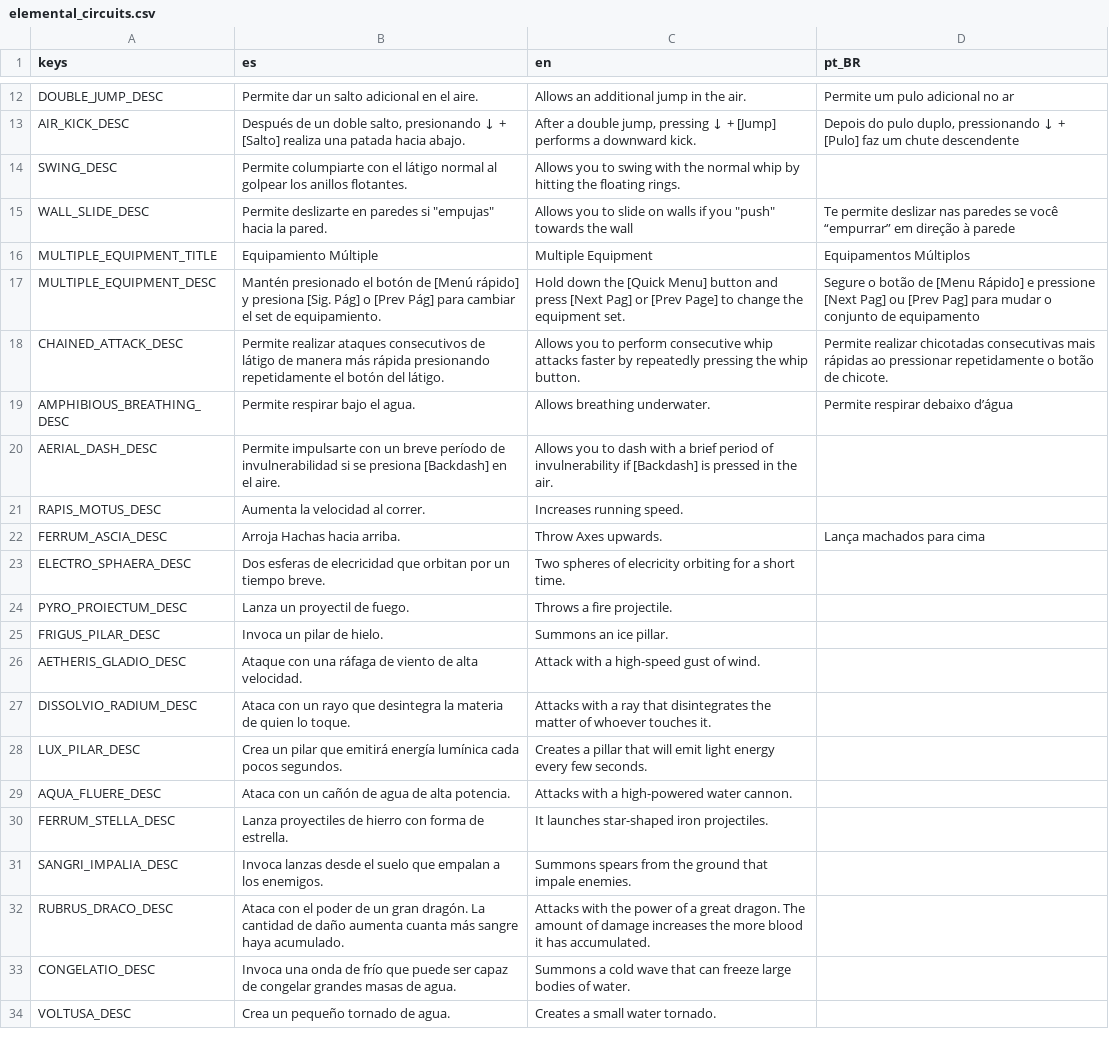
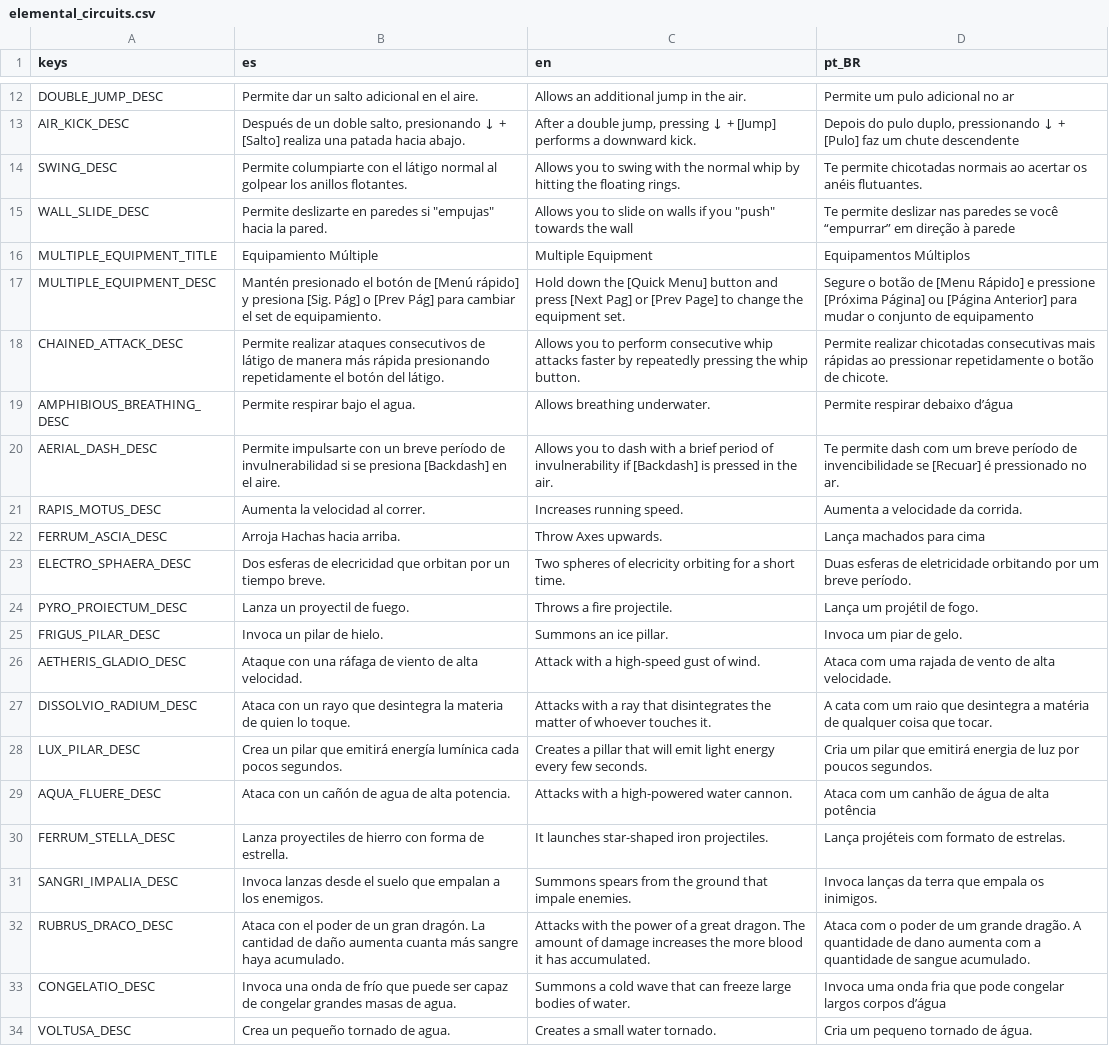
Before and after one commit to dannygaray60/toziuha-night-oota-revamped-translation, a CSV file: localization_order_of_the_alchemists/elemental_circuits.csv, drawn as a sheet; only a part is shown, gaps mark what is left out; the diff covers the shown part only; the diff names each change by its address in the sheet, - before the commit and + after, or states it on an @@ line.

```diff
--- a/localization_order_of_the_alchemists/elemental_circuits.csv
+++ b/localization_order_of_the_alchemists/elemental_circuits.csv
-D14 (pt_BR): (empty)
+D14 (pt_BR): Te permite chicotadas normais ao acertar os anéis flutuantes.
-D17 (pt_BR): …e pressione [Next Pag] ou [Prev Pag] para mudar…
+D17 (pt_BR): …e pressione [Próxima Página] ou [Página Anterior] para mudar…
-D20 (pt_BR): (empty)
+D20 (pt_BR): Te permite dash com um breve período de invencibilidade se [Recuar] é pressionado no ar.
-D21 (pt_BR): (empty)
+D21 (pt_BR): Aumenta a velocidade da corrida.
-D23 (pt_BR): (empty)
+D23 (pt_BR): Duas esferas de eletricidade orbitando por um breve período.
-D24 (pt_BR): (empty)
+D24 (pt_BR): Lança um projétil de fogo.
-D25 (pt_BR): (empty)
+D25 (pt_BR): Invoca um piar de gelo.
-D26 (pt_BR): (empty)
+D26 (pt_BR): Ataca com uma rajada de vento de alta velocidade.
-D27 (pt_BR): (empty)
+D27 (pt_BR): A cata com um raio que desintegra a matéria de qualquer coisa que tocar.
-D28 (pt_BR): (empty)
+D28 (pt_BR): Cria um pilar que emitirá energia de luz por poucos segundos.
-D29 (pt_BR): (empty)
+D29 (pt_BR): Ataca com um canhão de água de alta potência
-D30 (pt_BR): (empty)
+D30 (pt_BR): Lança projéteis com formato de estrelas.
-D31 (pt_BR): (empty)
+D31 (pt_BR): Invoca lanças da terra que empala os inimigos.
-D32 (pt_BR): (empty)
+D32 (pt_BR): Ataca com o poder de um grande dragão. A quantidade de dano aumenta com a quantidade de sangue acumulado.
-D33 (pt_BR): (empty)
+D33 (pt_BR): Invoca uma onda fria que pode congelar largos corpos d’água
-D34 (pt_BR): (empty)
+D34 (pt_BR): Cria um pequeno tornado de água.
```
Also changed, not shown: 2 edited cells elsewhere in this file, localization_order_of_the_alchemists/alloys.csv, localization_order_of_the_alchemists/equipment.csv, 6 other files.
